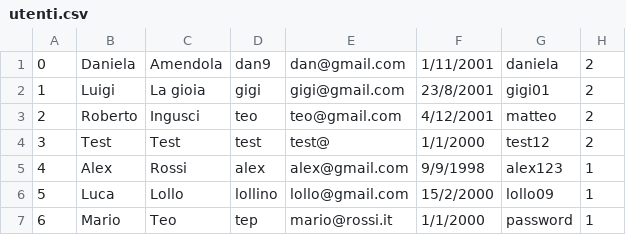
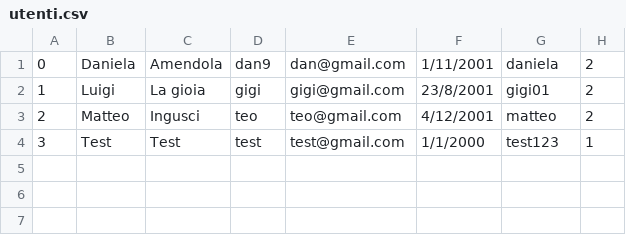
Before and after one commit to CrazyBitDev/ProjectStarkIndustries, a CSV file: utenti.csv, drawn as a sheet.

```diff
--- a/utenti.csv
+++ b/utenti.csv
@@ -2,6 +2,3 @@
 1,Luigi,La gioia,gigi,gigi@gmail.com,23/8/2001,gigi01,2
-2,Roberto,Ingusci,teo,teo@gmail.com,4/12/2001,matteo,2
-3,Test,Test,test,test@,1/1/2000,test12,2
-4,Alex,Rossi,alex,alex@gmail.com,9/9/1998,alex123,1
-5,Luca,Lollo,lollino,lollo@gmail.com,15/2/2000,lollo09,1
-6,Mario,Teo,tep,mario@rossi.it,1/1/2000,password,1
+2,Matteo,Ingusci,teo,teo@gmail.com,4/12/2001,matteo,2
+3,Test,Test,test,test@gmail.com,1/1/2000,test123,1
```
Also changed, not shown: mostre.csv, 7 other files.
